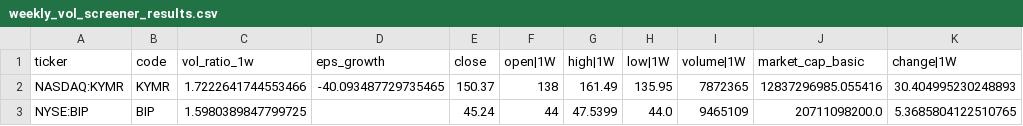
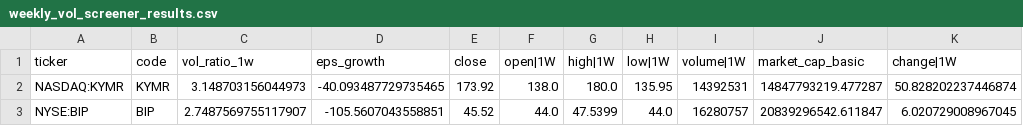
Before and after one commit to githhhh/Yfinance_data, a CSV file: us/weekly_vol_screener_results.csv, drawn as a sheet; only a part is shown; the diff names each change by its address in the sheet, - before the commit and + after, or states it on an @@ line.

```diff
--- a/us/weekly_vol_screener_results.csv
+++ b/us/weekly_vol_screener_results.csv
-C2 (vol_ratio_1w): 1.7222641744553466
+C2 (vol_ratio_1w): 3.148703156044973
-E2 (close): 150.37
+E2 (close): 173.92
-F2 (open|1W): 138
+F2 (open|1W): 138.0
-G2 (high|1W): 161.49
+G2 (high|1W): 180.0
-I2 (volume|1W): 7872365
+I2 (volume|1W): 14392531
-J2 (market_cap_basic): 12837296985.055416
+J2 (market_cap_basic): 14847793219.477287
-K2 (change|1W): 30.404995230248893
+K2 (change|1W): 50.828202237446874
-C3 (vol_ratio_1w): 1.5980389847799725
+C3 (vol_ratio_1w): 2.7487569755117907
-D3 (eps_growth): (empty)
+D3 (eps_growth): -105.5607043558851
-E3 (close): 45.24
+E3 (close): 45.52
-F3 (open|1W): 44
+F3 (open|1W): 44.0
-I3 (volume|1W): 9465109
+I3 (volume|1W): 16280757
-J3 (market_cap_basic): 20711098200.0
+J3 (market_cap_basic): 20839296542.611847
-K3 (change|1W): 5.3685804122510765
+K3 (change|1W): 6.020729008967045
```
Also changed, not shown: us/52wk_new_high_results.csv, us/eps_growth_screener_results.csv, 8 other files.
